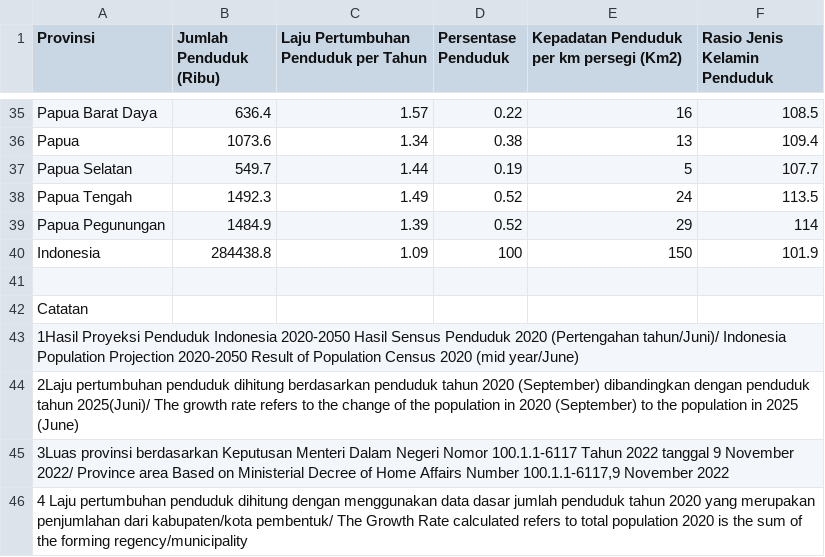
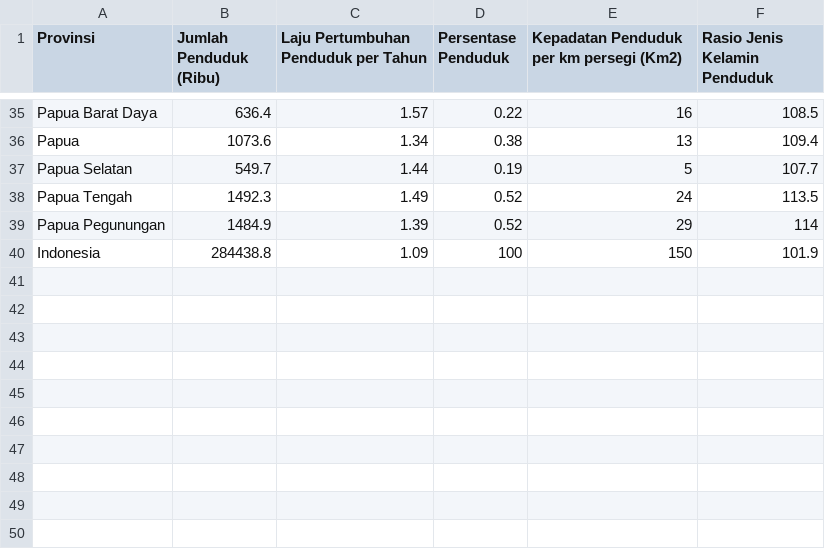
Before and after one commit to mandalale/Data, a CSV file: Penduduk, Laju Pertumbuhan Penduduk, Distribusi Persentase Penduduk, Kepadatan Penduduk, Rasio Jenis Kelamin Penduduk Menurut Provinsi, 2025.csv, drawn as a sheet; only a part is shown, gaps mark what is left out.

Commit message:
Update Penduduk, Laju Pertumbuhan Penduduk, Distribusi Persentase Penduduk, Kepadatan Penduduk, Rasio Jenis Kelamin Penduduk Menurut Provinsi, 2025.csv

```diff
--- a/Penduduk, Laju Pertumbuhan Penduduk, Distribusi Persentase Penduduk, Kepadatan Penduduk, Rasio Jenis Kelamin Penduduk Menurut Provinsi, 2025.csv
+++ b/Penduduk, Laju Pertumbuhan Penduduk, Distribusi Persentase Penduduk, Kepadatan Penduduk, Rasio Jenis Kelamin Penduduk Menurut Provinsi, 2025.csv
@@ -40,7 +40 @@ Papua Pegunungan,1484.9,1.39,0.52,29,114
 Indonesia,284438.8,1.09,100,150,101.9
-,,,,,
-Catatan,,,,,
-1Hasil Proyeksi Penduduk Indonesia 2020-2050 Hasil Sensus Penduduk 2020 (Pertengahan tahun/Juni)/ Indonesia Population Projection 2020-2050 Result of Population Census 2020 (mid year/June) ,,,,,
-2Laju pertumbuhan penduduk dihitung berdasarkan penduduk tahun 2020 (September) dibandingkan dengan penduduk tahun 2025(Juni)/ The growth rate refers to the change of the population in 2020 (September) to the population in 2025 (June)  ,,,,,
-"3Luas provinsi berdasarkan Keputusan Menteri Dalam Negeri Nomor 100.1.1-6117 Tahun 2022 tanggal 9 November 2022/ Province area Based on Ministerial Decree of Home Affairs Number 100.1.1-6117,9 November 2022 ",,,,,
-4 Laju pertumbuhan penduduk dihitung dengan menggunakan data dasar jumlah penduduk tahun 2020 yang merupakan penjumlahan dari kabupaten/kota pembentuk/ The Growth Rate calculated refers to total population 2020 is the sum of the forming regency/municipality ,,,,,
```
